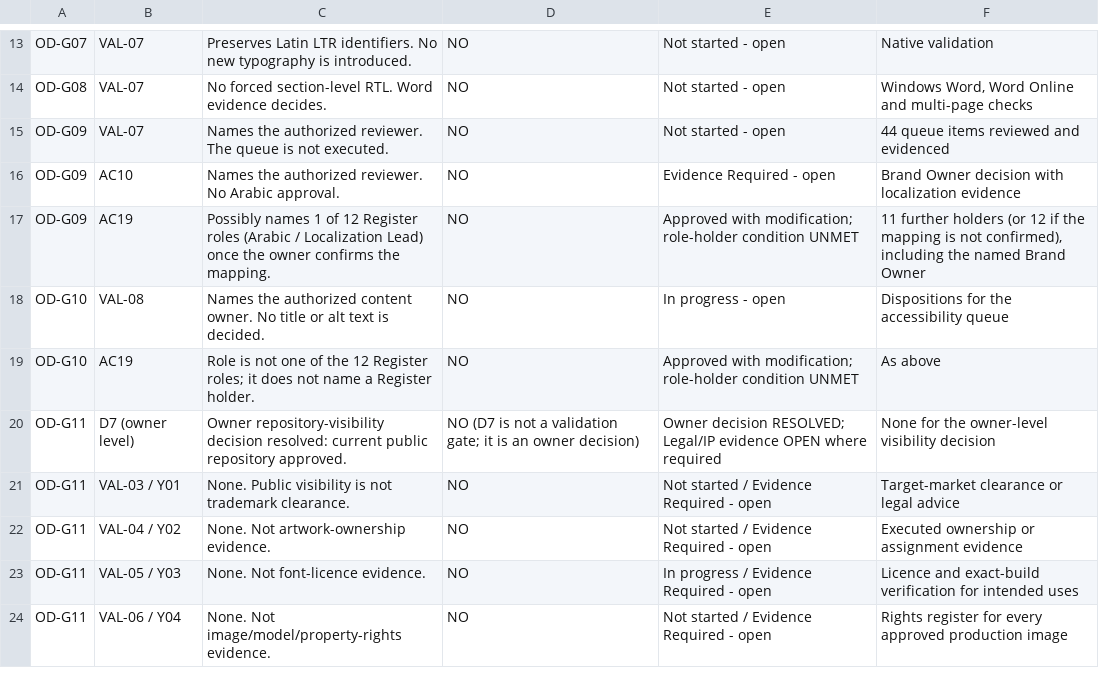
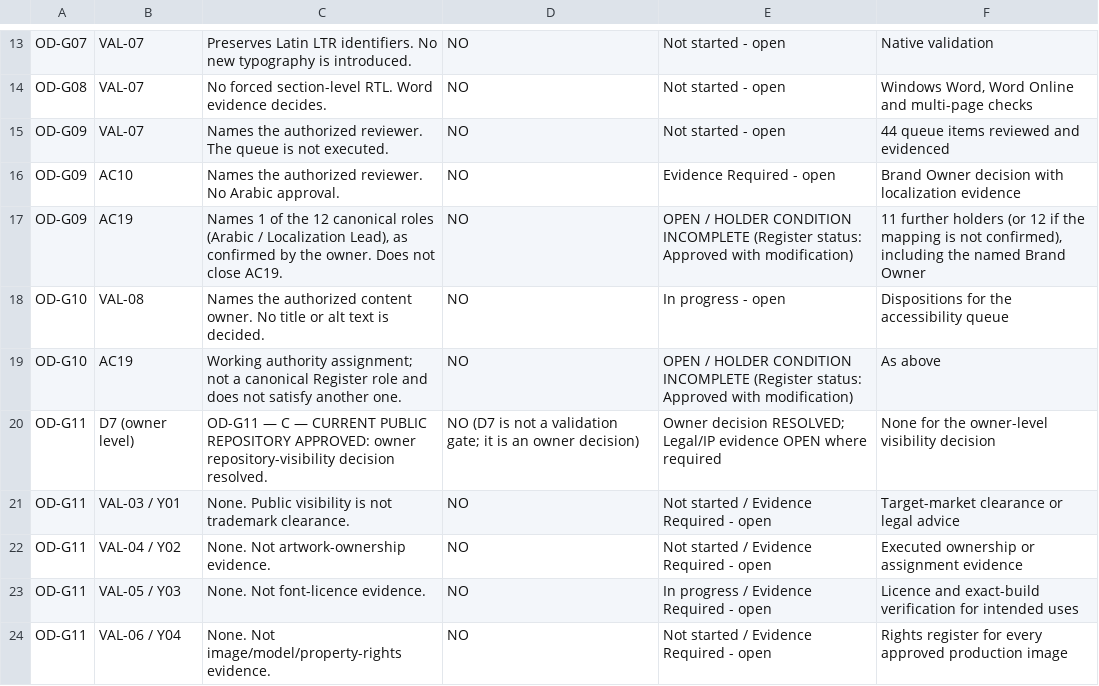
Before and after one commit to mish3labdul/GEM, a CSV file: GEM_V3.0_RC2_OD01_Owner_Decision_Formalization/04_OD01_Gate_Impact_Matrix.csv, drawn as a sheet; only a part is shown, gaps mark what is left out.

Commit message:
governance: clarify OD-G11 decision taxonomy
Record OD-G11 verbatim as "C - CURRENT PUBLIC REPOSITORY APPROVED" and state
that its lettering belongs to the OD01 Owner Decision Register taxonomy and is
independent of the historical D7 option lettering. The D7 owner decision record
no longer ticks a legacy option; historical options A-E are kept unticked as
provenance.

Also record the owner's confirmation of the OD-G09 role mapping (Mashal as
Native Arabic Reviewer / Localization Lead = 1 of the 12 canonical roles;
OD-G10 is a working authority assignment, not a canonical role) and state AC19
as OPEN / HOLDER CONDITION INCOMPLETE.

Regenerate the OD01 and D7 manifests and checksums; OD01 QA 34 checks, 0
failures. No gate status, Legal/IP position, AC20 status or release status
changed. The first OD01 commit is not amended.

```diff
--- a/GEM_V3.0_RC2_OD01_Owner_Decision_Formalization/04_OD01_Gate_Impact_Matrix.csv
+++ b/GEM_V3.0_RC2_OD01_Owner_Decision_Formalization/04_OD01_Gate_Impact_Matrix.csv
@@ -16,6 +16,6 @@ OD-G09,VAL-07,Names the authorized reviewer. The queue is not executed.,NO,Not s
 OD-G09,AC10,Names the authorized reviewer. No Arabic approval.,NO,Evidence Required - open,Brand Owner decision with localization evidence
-OD-G09,AC19,Possibly names 1 of 12 Register roles (Arabic / Localization Lead) once the owner confirms the mapping.,NO,Approved with modification; role-holder condition UNMET,"11 further holders (or 12 if the mapping is not confirmed), including the named Brand Owner"
+OD-G09,AC19,"Names 1 of the 12 canonical roles (Arabic / Localization Lead), as confirmed by the owner. Does not close AC19.",NO,OPEN / HOLDER CONDITION INCOMPLETE (Register status: Approved with modification),"11 further holders (or 12 if the mapping is not confirmed), including the named Brand Owner"
 OD-G10,VAL-08,Names the authorized content owner. No title or alt text is decided.,NO,In progress - open,Dispositions for the accessibility queue
-OD-G10,AC19,Role is not one of the 12 Register roles; it does not name a Register holder.,NO,Approved with modification; role-holder condition UNMET,As above
-OD-G11,D7 (owner level),Owner repository-visibility decision resolved: current public repository approved.,NO (D7 is not a validation gate; it is an owner decision),Owner decision RESOLVED; Legal/IP evidence OPEN where required,None for the owner-level visibility decision
+OD-G10,AC19,Working authority assignment; not a canonical Register role and does not satisfy another one.,NO,OPEN / HOLDER CONDITION INCOMPLETE (Register status: Approved with modification),As above
+OD-G11,D7 (owner level),OD-G11 — C — CURRENT PUBLIC REPOSITORY APPROVED: owner repository-visibility decision resolved.,NO (D7 is not a validation gate; it is an owner decision),Owner decision RESOLVED; Legal/IP evidence OPEN where required,None for the owner-level visibility decision
 OD-G11,VAL-03 / Y01,None. Public visibility is not trademark clearance.,NO,Not started / Evidence Required - open,Target-market clearance or legal advice
```
Also changed, not shown: GEM_V3.0_RC2_OD01_Owner_Decision_Formalization/02_OD01_Owner_Decision_Register.csv, GEM_V3.0_RC2_OD01_Owner_Decision_Formalization/08_OD01_Open_Evidence_After_Decisions.csv, 15 other files.
